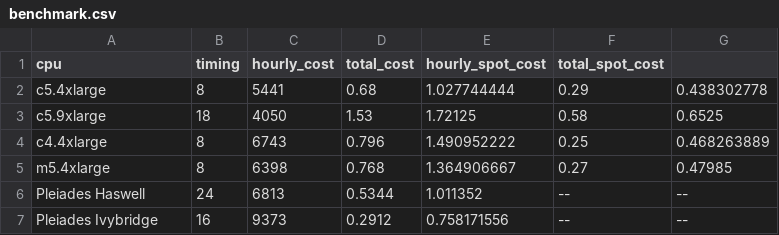
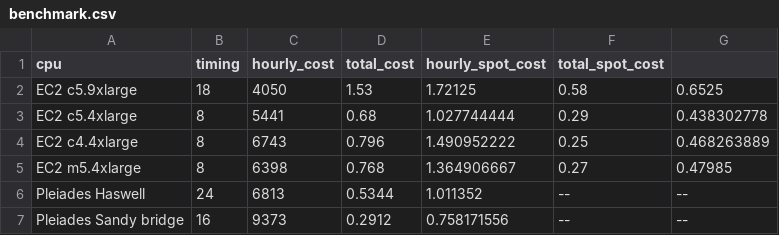
Before and after one commit to geoschem/geos-chem-cloud, a CSV file: scripts/minor_util/benchmark.csv, drawn as a sheet.

Commit message:
Fix benchmark plot

```diff
--- a/scripts/minor_util/benchmark.csv
+++ b/scripts/minor_util/benchmark.csv
@@ -1,7 +1,7 @@
      cpu	timing	hourly_cost	total_cost	hourly_spot_cost	total_spot_cost
-c5.4xlarge	8	5441	0.68	1.027744444	0.29	0.438302778
-c5.9xlarge	18	4050	1.53	1.72125	0.58	0.6525
-c4.4xlarge	8	6743	0.796	1.490952222	0.25	0.468263889
-m5.4xlarge	8	6398	0.768	1.364906667	0.27	0.47985
+EC2 c5.9xlarge	18	4050	1.53	1.72125	0.58	0.6525
+EC2 c5.4xlarge	8	5441	0.68	1.027744444	0.29	0.438302778
+EC2 c4.4xlarge	8	6743	0.796	1.490952222	0.25	0.468263889
+EC2 m5.4xlarge	8	6398	0.768	1.364906667	0.27	0.47985
 Pleiades Haswell	24	6813	0.5344	1.011352	--	--
-Pleiades Ivybridge	16	9373	0.2912	0.758171556	--	--
+Pleiades Sandy bridge	16	9373	0.2912	0.758171556	--	--
```
Also changed, not shown: 1 other file.
